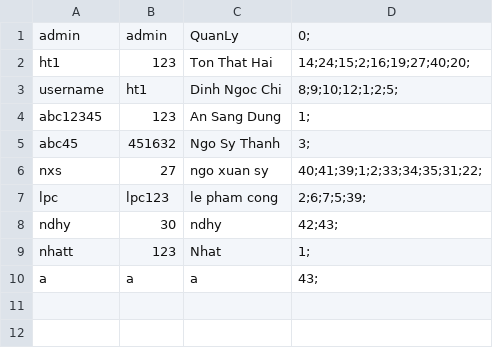
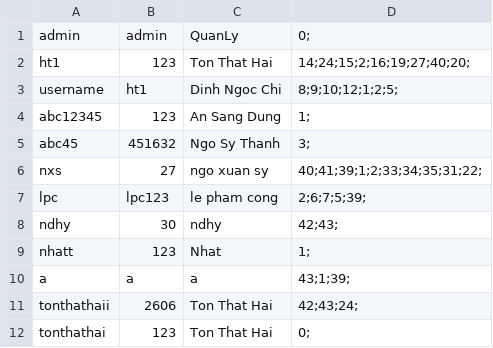
Before and after one commit to haiton266/managelibrary, a CSV file: data.csv, drawn as a sheet.

```diff
--- a/data.csv
+++ b/data.csv
@@ -9,2 +9,4 @@ ndhy,30,ndhy,42;43;
 nhatt,123,Nhat ,1;
-a,a,a,43;
+a,a,a,43;1;39;
+tonthathaii,2606,Ton That Hai,42;43;24;
+tonthathai,123,Ton That Hai,0;
```
Also changed, not shown: danhsachsach.csv, 2 other files.
